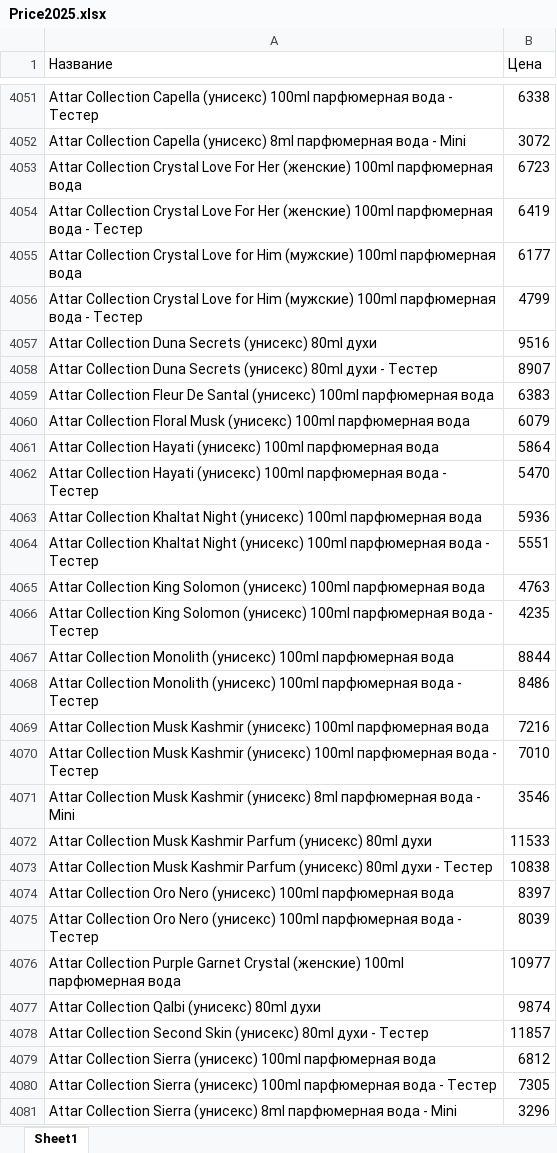
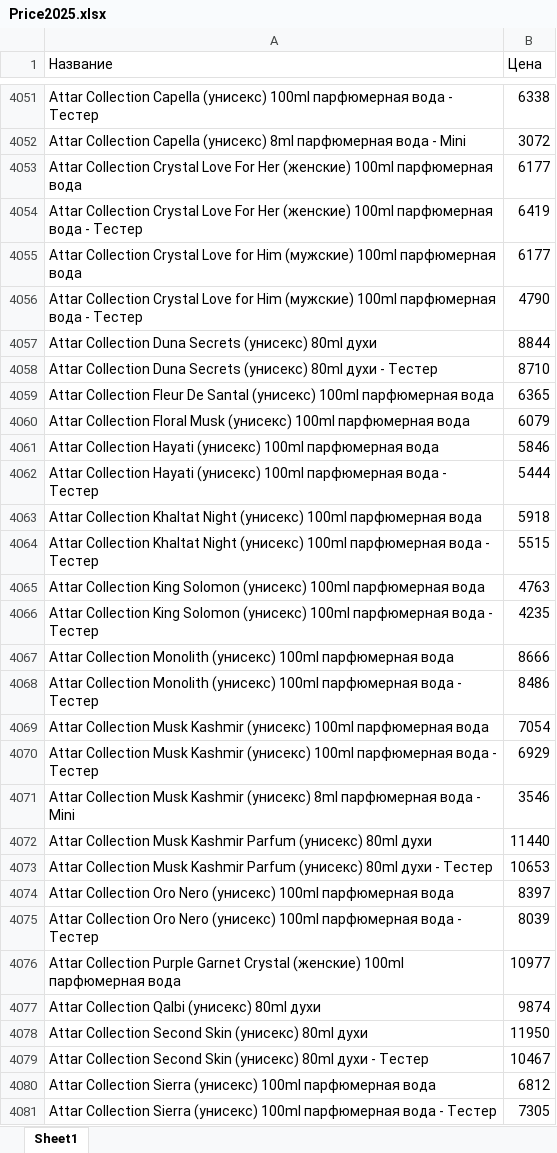
Before and after one commit to dykparf/PL, an Excel workbook: Price2025.xlsx, sheet Sheet1, drawn as a sheet; only a part is shown, gaps mark what is left out; the shorter side is filled out with more unchanged rows; values as stored, in another font and other column widths than the file's, no borders; addresses are those after the commit; the diff covers the shown part only; the diff names each change by its address in the sheet, - before the commit and + after, or states it on an @@ line.

```diff
--- a/Price2025.xlsx (sheet Sheet1)
+++ b/Price2025.xlsx (sheet Sheet1)
-B4053 (Цена): 6723
+B4053 (Цена): 6177
-B4056 (Цена): 4799
+B4056 (Цена): 4790
-B4057 (Цена): 9516
+B4057 (Цена): 8844
-B4058 (Цена): 8907
+B4058 (Цена): 8710
-B4059 (Цена): 6383
+B4059 (Цена): 6365
-B4061 (Цена): 5864
+B4061 (Цена): 5846
-B4062 (Цена): 5470
+B4062 (Цена): 5444
-B4063 (Цена): 5936
+B4063 (Цена): 5918
-B4064 (Цена): 5551
+B4064 (Цена): 5515
-B4067 (Цена): 8844
+B4067 (Цена): 8666
-B4069 (Цена): 7216
+B4069 (Цена): 7054
-B4070 (Цена): 7010
+B4070 (Цена): 6929
-B4072 (Цена): 11533
+B4072 (Цена): 11440
-B4073 (Цена): 10838
+B4073 (Цена): 10653
+row 4078: Attar Collection Second Skin (унисекс) 80ml духи | 11950
-B4079 (Цена): 11857
+B4079 (Цена): 10467
```
Also changed, not shown: 149 added rows, 178 removed rows and 1304 edited cells elsewhere in this sheet.
